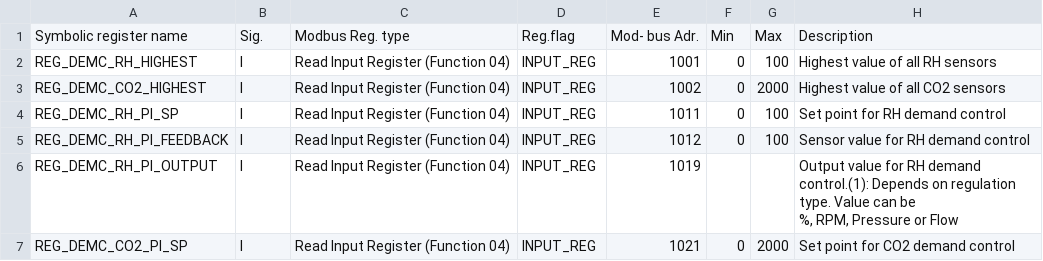
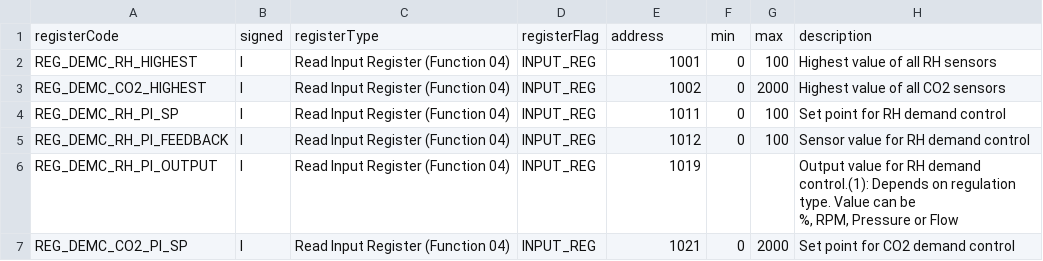
Before and after one commit to strips/modbus-registry-scanner, a CSV file: resources/systemair_SAVE_Modbus_Variable_List_20190116_r29.csv (was src/main/resources/systemair.csv), drawn as a sheet; only a part is shown; removed rows and columns are numbered as before the commit, all else as after; the diff names each change by its address in the sheet, - before the commit and + after, or states it on an @@ line.

Commit message:
Added CSV-creation for Excel-readable files.

```diff
--- a/src/main/resources/systemair.csv
+++ b/resources/systemair_SAVE_Modbus_Variable_List_20190116_r29.csv
-row 1: Symbolic register name | Sig. | Modbus Reg. type | Reg.flag | Mod- bus Adr. | Min | Max | Description
+row 1: registerCode | signed | registerType | registerFlag | address | min | max | description
```
Also changed, not shown: 3 other files.
